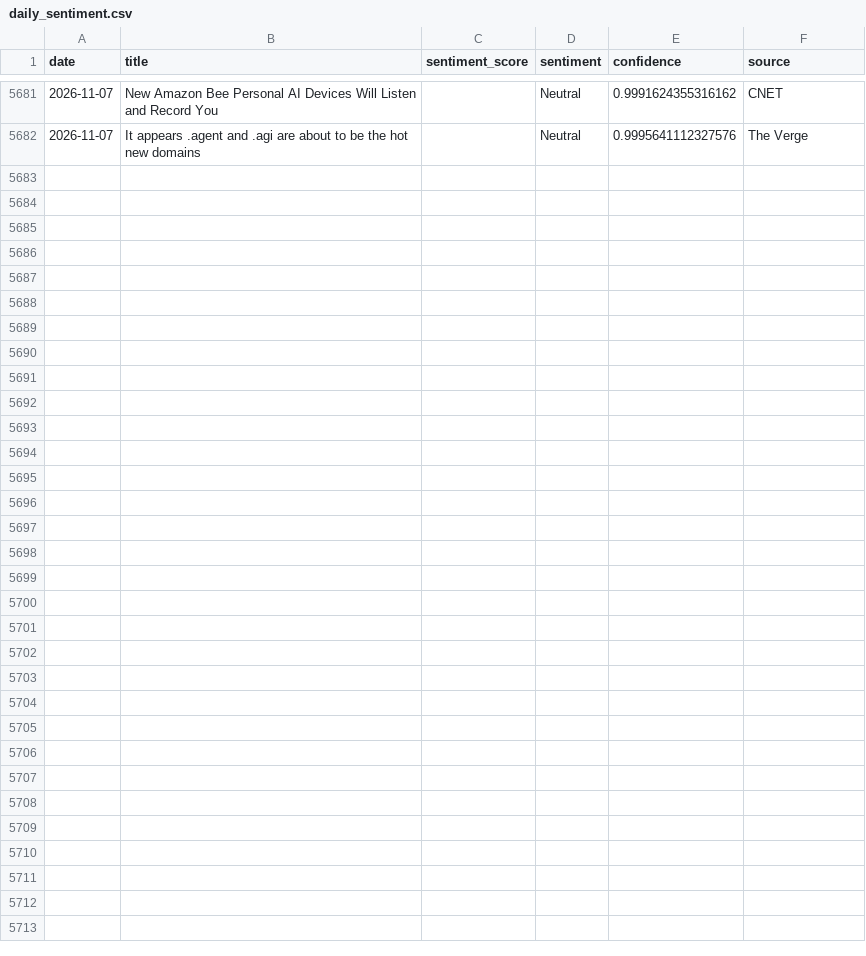
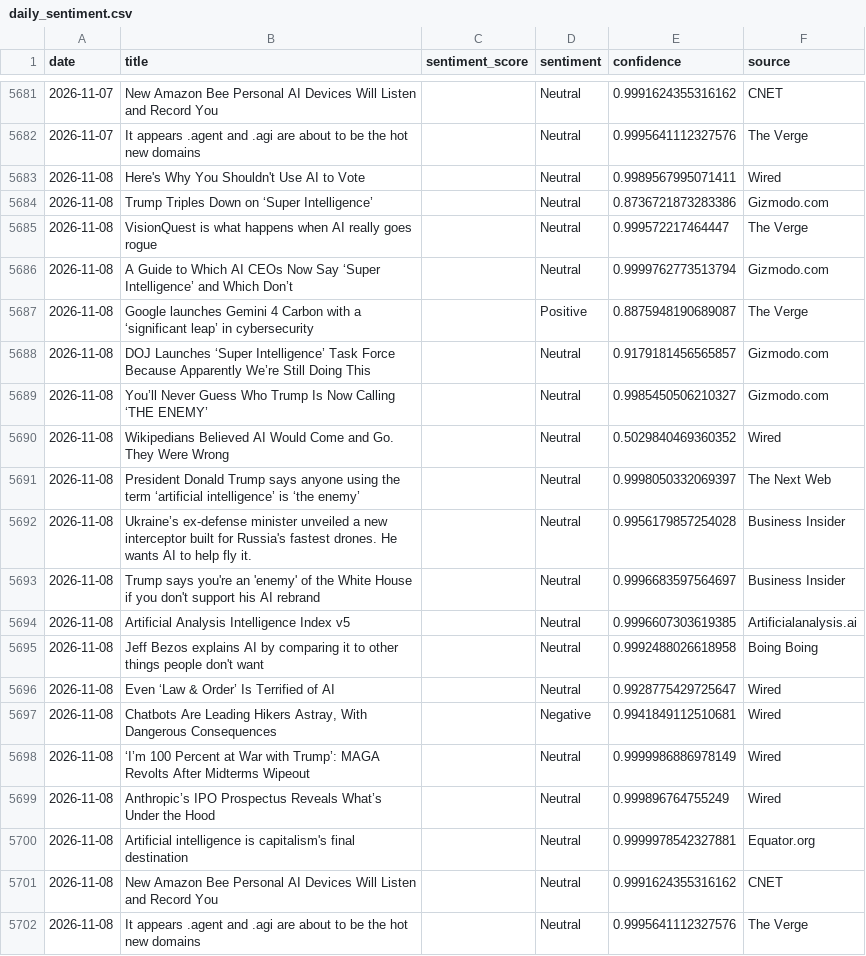
Before and after one commit to pranjalmandhan/AI-Sentiment_Pulse---Automated-News-Analysis-Dashboard, a CSV file: data/daily_sentiment.csv, drawn as a sheet; only a part is shown, gaps mark what is left out.

```diff
--- a/data/daily_sentiment.csv
+++ b/data/daily_sentiment.csv
@@ -5682 +5682,21 @@ date,title,sentiment_score,sentiment,confidence,source
 2026-11-07,It appears .agent and .agi are about to be the hot new domains,,Neutral,0.9995641112327576,The Verge
+2026-11-08,Here's Why You Shouldn't Use AI to Vote,,Neutral,0.9989567995071411,Wired
+2026-11-08,Trump Triples Down on ‘Super Intelligence’,,Neutral,0.8736721873283386,Gizmodo.com
+2026-11-08,VisionQuest is what happens when AI really goes rogue,,Neutral,0.999572217464447,The Verge
+2026-11-08,A Guide to Which AI CEOs Now Say ‘Super Intelligence’ and Which Don’t,,Neutral,0.9999762773513794,Gizmodo.com
+2026-11-08,Google launches Gemini 4 Carbon with a ‘significant leap’ in cybersecurity,,Positive,0.8875948190689087,The Verge
+2026-11-08,DOJ Launches ‘Super Intelligence’ Task Force Because Apparently We’re Still Doing This,,Neutral,0.9179181456565857,Gizmodo.com
+2026-11-08,You’ll Never Guess Who Trump Is Now Calling ‘THE ENEMY’,,Neutral,0.9985450506210327,Gizmodo.com
+2026-11-08,Wikipedians Believed AI Would Come and Go. They Were Wrong,,Neutral,0.5029840469360352,Wired
+2026-11-08,President Donald Trump says anyone using the term ‘artificial intelligence’ is ‘the enemy’,,Neutral,0.9998050332069397,The Next Web
+2026-11-08,Ukraine’s ex-defense minister unveiled a new interceptor built for Russia's fastest drones. He wants AI to help fly it.,,Neutral,0.9956179857254028,Business Insider
+2026-11-08,Trump says you're an 'enemy' of the White House if you don't support his AI rebrand,,Neutral,0.9996683597564697,Business Insider
+2026-11-08,Artificial Analysis Intelligence Index v5,,Neutral,0.9996607303619385,Artificialanalysis.ai
+2026-11-08,Jeff Bezos explains AI by comparing it to other things people don't want,,Neutral,0.9992488026618958,Boing Boing
+2026-11-08,Even ‘Law & Order’ Is Terrified of AI,,Neutral,0.9928775429725647,Wired
+2026-11-08,"Chatbots Are Leading Hikers Astray, With Dangerous Consequences",,Negative,0.9941849112510681,Wired
+2026-11-08,‘I’m 100 Percent at War with Trump’: MAGA Revolts After Midterms Wipeout,,Neutral,0.9999986886978149,Wired
+2026-11-08,Anthropic’s IPO Prospectus Reveals What’s Under the Hood,,Neutral,0.999896764755249,Wired
+2026-11-08,Artificial intelligence is capitalism's final destination,,Neutral,0.9999978542327881,Equator.org
+2026-11-08,New Amazon Bee Personal AI Devices Will Listen and Record You,,Neutral,0.9991624355316162,CNET
+2026-11-08,It appears .agent and .agi are about to be the hot new domains,,Neutral,0.9995641112327576,The Verge
```
